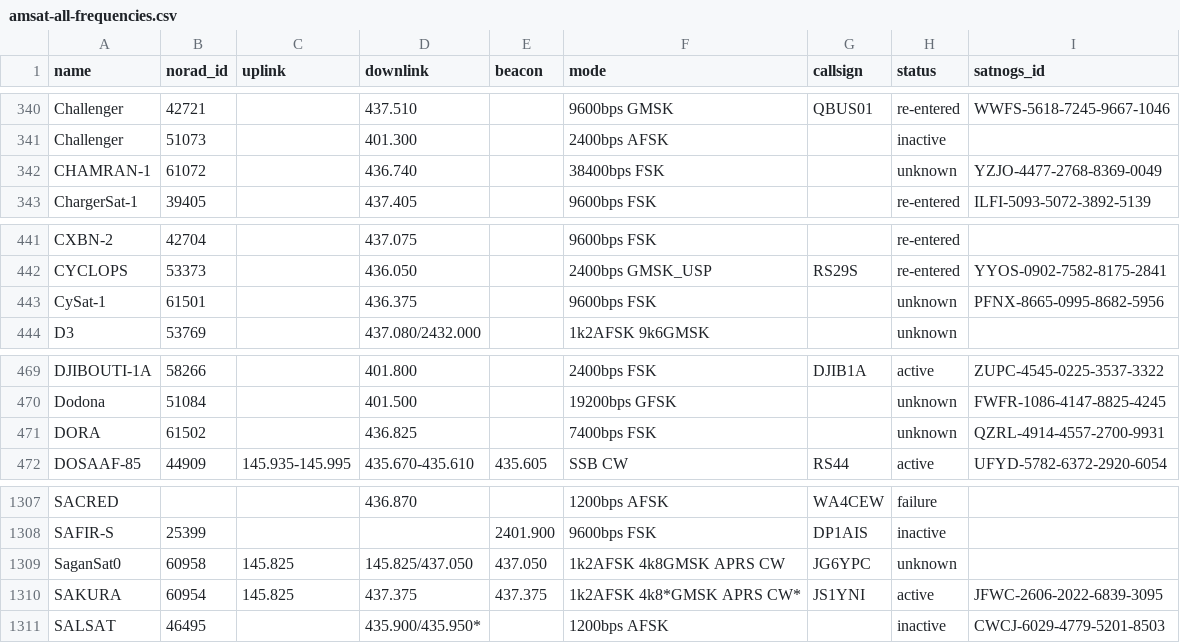
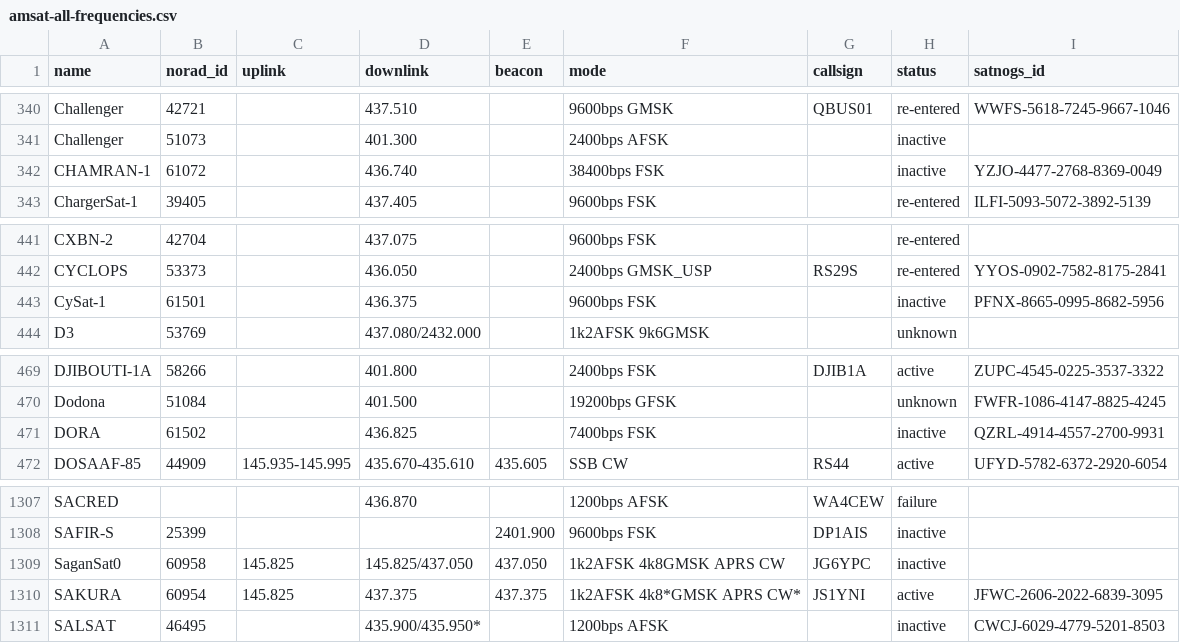
Before and after one commit to muzihuaner/amateur-satellite-database, a CSV file: data/amsat-all-frequencies.csv, drawn as a sheet; only a part is shown, gaps mark what is left out.

```diff
--- a/data/amsat-all-frequencies.csv
+++ b/data/amsat-all-frequencies.csv
@@ -341,3 +341,3 @@ Challenger,42721,,437.510,,9600bps GMSK,QBUS01,re-entered,WWFS-5618-7245-9667-10
 Challenger,51073,,401.300,,2400bps AFSK,,inactive,
-CHAMRAN-1,61072,,436.740,,38400bps FSK,,unknown,YZJO-4477-2768-8369-0049
+CHAMRAN-1,61072,,436.740,,38400bps FSK,,inactive,YZJO-4477-2768-8369-0049
 ChargerSat-1,39405,,437.405,,9600bps FSK,,re-entered,ILFI-5093-5072-3892-5139
@@ -442,3 +442,3 @@ CXBN-2,42704,,437.075,,9600bps FSK,,re-entered,
 CYCLOPS,53373,,436.050,,2400bps GMSK_USP,RS29S,re-entered,YYOS-0902-7582-8175-2841
-CySat-1,61501,,436.375,,9600bps FSK,,unknown,PFNX-8665-0995-8682-5956
+CySat-1,61501,,436.375,,9600bps FSK,,inactive,PFNX-8665-0995-8682-5956
 D3,53769,,437.080/2432.000,,1k2AFSK 9k6GMSK,,unknown,
@@ -470,3 +470,3 @@ DJIBOUTI-1A,58266,,401.800,,2400bps FSK,DJIB1A,active,ZUPC-4545-0225-3537-3322
 Dodona,51084,,401.500,,19200bps GFSK,,unknown,FWFR-1086-4147-8825-4245
-DORA,61502,,436.825,,7400bps FSK,,unknown,QZRL-4914-4557-2700-9931
+DORA,61502,,436.825,,7400bps FSK,,inactive,QZRL-4914-4557-2700-9931
 DOSAAF-85,44909,145.935-145.995,435.670-435.610,435.605,SSB CW,RS44,active,UFYD-5782-6372-2920-6054
@@ -1308,3 +1308,3 @@ SACRED,,,436.870,,1200bps AFSK,WA4CEW,failure,
 SAFIR-S,25399,,,2401.900,9600bps FSK,DP1AIS,inactive,
-SaganSat0,60958,145.825,145.825/437.050,437.050,1k2AFSK 4k8GMSK APRS CW,JG6YPC,unknown,
+SaganSat0,60958,145.825,145.825/437.050,437.050,1k2AFSK 4k8GMSK APRS CW,JG6YPC,inactive,
 SAKURA,60954,145.825,437.375,437.375,1k2AFSK 4k8*GMSK APRS CW*,JS1YNI,active,JFWC-2606-2022-6839-3095
```
Also changed, not shown: 1 other file.
